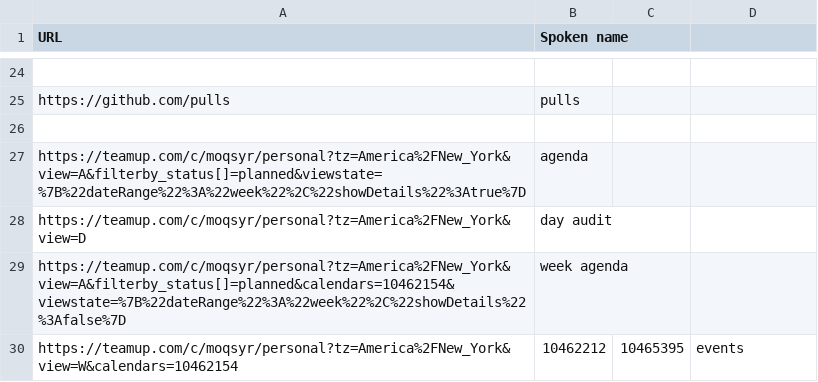
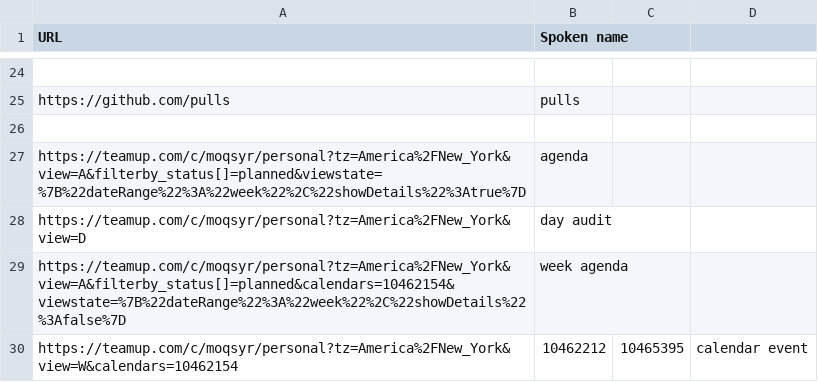
Before and after one commit to adam-edison/knausj_talon, a CSV file: settings/websites.csv, drawn as a sheet; only a part is shown, gaps mark what is left out.

```diff
--- a/settings/websites.csv
+++ b/settings/websites.csv
@@ -29,2 +29,2 @@ https://teamup.com/c/moqsyr/personal?tz=America%2FNew_York&view=D, day audit
 https://teamup.com/c/moqsyr/personal?tz=America%2FNew_York&view=A&filterby_status[]=planned&calendars=10462154&viewstate=%7B%22dateRange%22%3A%22week%22%2C%22showDetails%22%3Afalse%7D, week agenda
-https://teamup.com/c/moqsyr/personal?tz=America%2FNew_York&view=W&calendars=10462154,10462212,10465395, events
+https://teamup.com/c/moqsyr/personal?tz=America%2FNew_York&view=W&calendars=10462154,10462212,10465395, calendar event
```
Also changed, not shown: settings/additional_words.csv, 9 other files.
